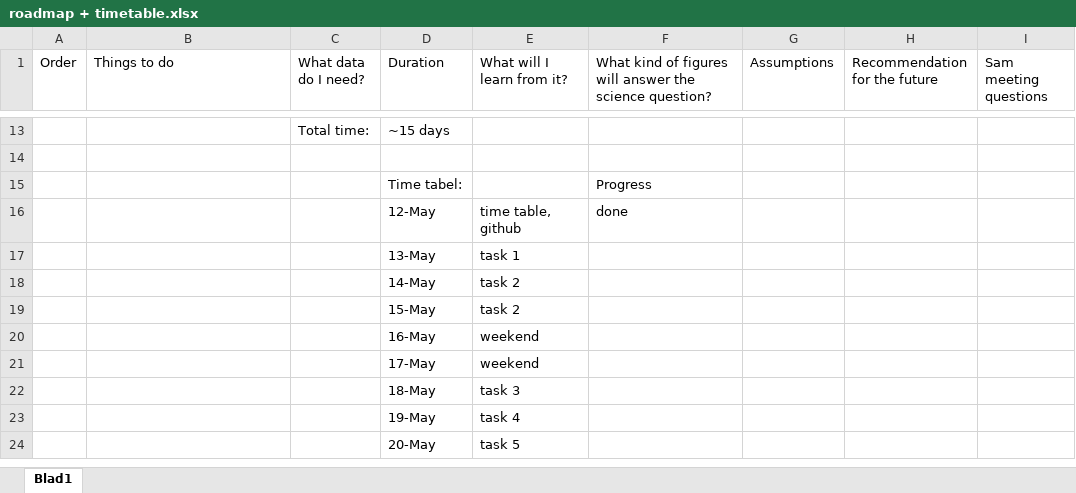
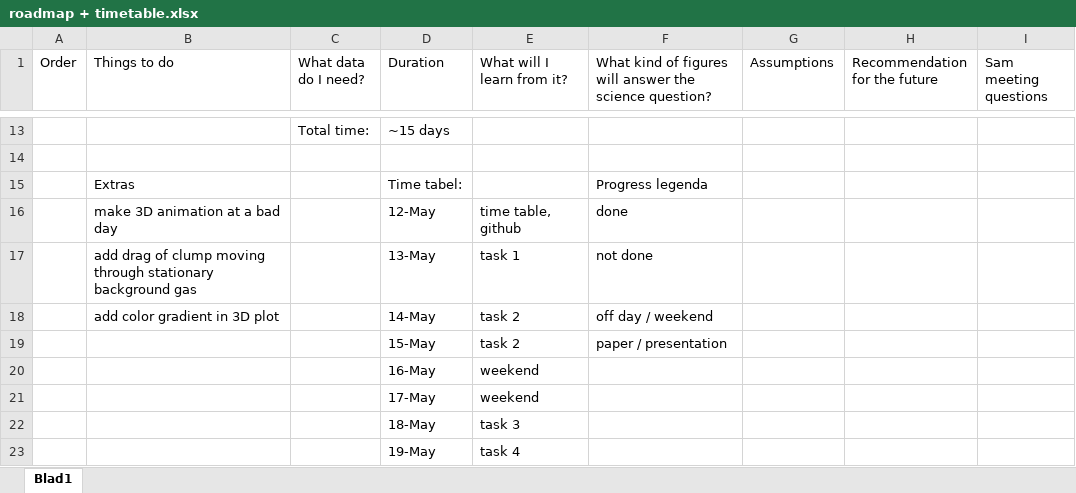
Before and after one commit to Hielkes7/Thesis, an Excel workbook: roadmap + timetable.xlsx, sheet Blad1, drawn as a sheet; only a part is shown, gaps mark what is left out; the shorter side is filled out with more unchanged rows; values as stored, in another font and other column widths than the file's, no cell formats; removed rows and columns are numbered as before the commit, all else as after; the diff names each change by its address in the sheet, - before the commit and + after, or states it on an @@ line.

Commit message:
updated roadmap for 23-05-2020

```diff
--- a/roadmap + timetable.xlsx (sheet Blad1)
+++ b/roadmap + timetable.xlsx (sheet Blad1)
-row 15:  |  |  | Time tabel: |  | Progress
+row 15:  | Extras |  | Time tabel: |  | Progress legenda
-B16 (Things to do): (empty)
+B16 (Things to do): make 3D animation at a bad day
-B17 (Things to do): (empty)
+B17 (Things to do): add drag of clump moving through stationary background gas
-F17: (empty)
+F17: not done
-B18 (Things to do): (empty)
+B18 (Things to do): add color gradient in 3D plot
-F18: (empty)
+F18: off day / weekend
-F19: (empty)
+F19: paper / presentation
```
Also changed, not shown: cell formats.
